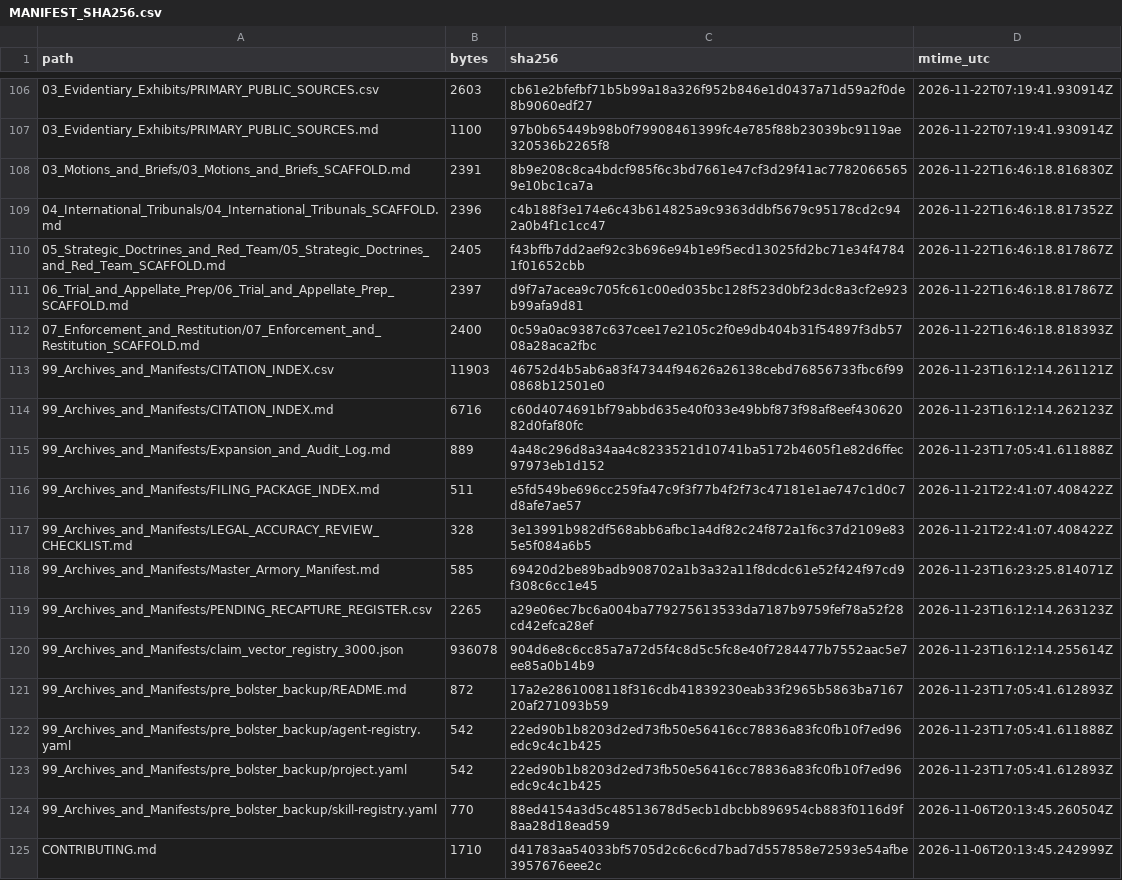
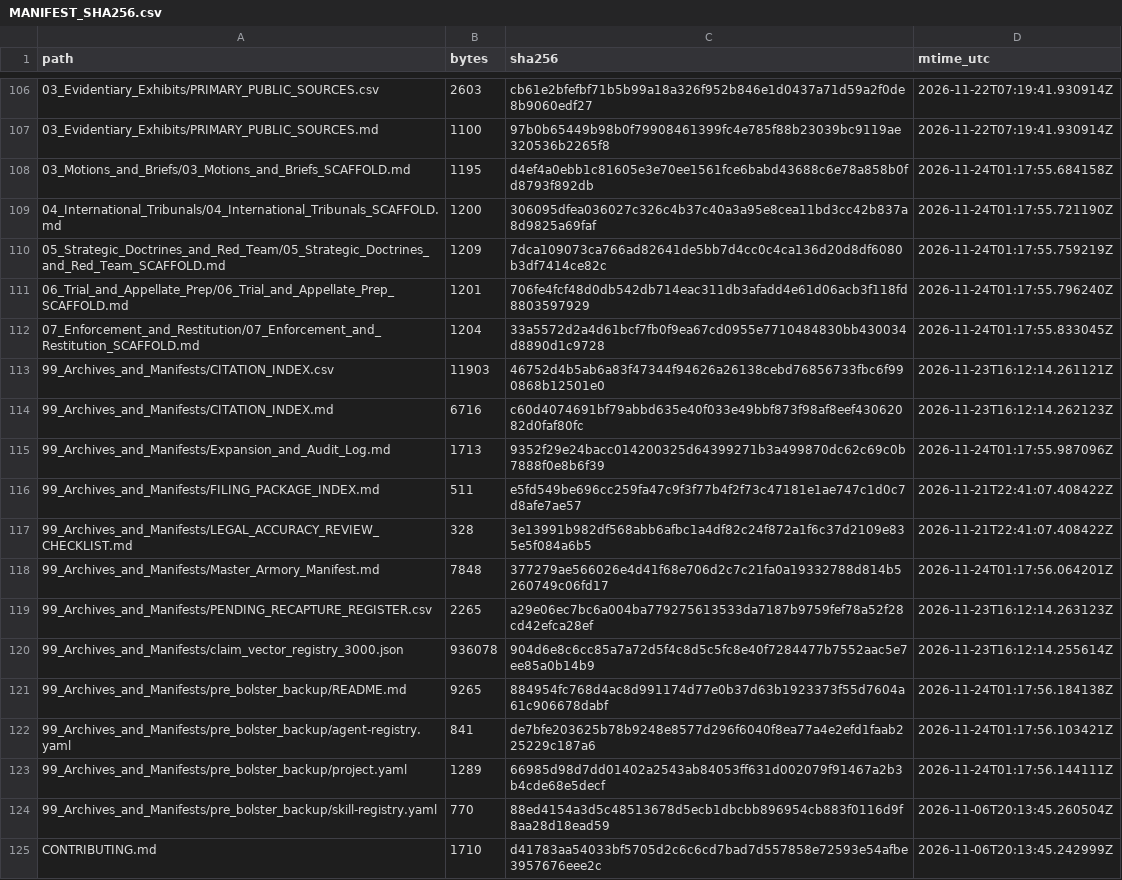
Before and after one commit to GlobalRestitutionAlliance/turtle-island-us-ak-native-village-of-council-master-litigation, a CSV file: 99_Archives_and_Manifests/MANIFEST_SHA256.csv, drawn as a sheet; only a part is shown, gaps mark what is left out; the diff covers the shown part only.

Commit message:
REVERTED DUE TO UNPROMPTED MASS J3WFICATED DATA CORRUPTION BY COMPROMISED BIASED LLM/ARTIFICIAL INTELLIGENCE MODELS

```diff
--- a/99_Archives_and_Manifests/MANIFEST_SHA256.csv
+++ b/99_Archives_and_Manifests/MANIFEST_SHA256.csv
@@ -107,18 +107,18 @@ path,bytes,sha256,mtime_utc
 03_Evidentiary_Exhibits/PRIMARY_PUBLIC_SOURCES.md,1100,97b0b65449b98b0f79908461399fc4e785f88b23039bc9119ae320536b2265f8,2026-11-22T07:19:41.930914Z
-03_Motions_and_Briefs/03_Motions_and_Briefs_SCAFFOLD.md,2391,8b9e208c8ca4bdcf985f6c3bd7661e47cf3d29f41ac77820665659e10bc1ca7a,2026-11-22T16:46:18.816830Z
-04_International_Tribunals/04_International_Tribunals_SCAFFOLD.md,2396,c4b188f3e174e6c43b614825a9c9363ddbf5679c95178cd2c942a0b4f1c1cc47,2026-11-22T16:46:18.817352Z
-05_Strategic_Doctrines_and_Red_Team/05_Strategic_Doctrines_and_Red_Team_SCAFFOLD.md,2405,f43bffb7dd2aef92c3b696e94b1e9f5ecd13025fd2bc71e34f47841f01652cbb,2026-11-22T16:46:18.817867Z
-06_Trial_and_Appellate_Prep/06_Trial_and_Appellate_Prep_SCAFFOLD.md,2397,d9f7a7acea9c705fc61c00ed035bc128f523d0bf23dc8a3cf2e923b99afa9d81,2026-11-22T16:46:18.817867Z
-07_Enforcement_and_Restitution/07_Enforcement_and_Restitution_SCAFFOLD.md,2400,0c59a0ac9387c637cee17e2105c2f0e9db404b31f54897f3db5708a28aca2fbc,2026-11-22T16:46:18.818393Z
+03_Motions_and_Briefs/03_Motions_and_Briefs_SCAFFOLD.md,1195,d4ef4a0ebb1c81605e3e70ee1561fce6babd43688c6e78a858b0fd8793f892db,2026-11-24T01:17:55.684158Z
+04_International_Tribunals/04_International_Tribunals_SCAFFOLD.md,1200,306095dfea036027c326c4b37c40a3a95e8cea11bd3cc42b837a8d9825a69faf,2026-11-24T01:17:55.721190Z
+05_Strategic_Doctrines_and_Red_Team/05_Strategic_Doctrines_and_Red_Team_SCAFFOLD.md,1209,7dca109073ca766ad82641de5bb7d4cc0c4ca136d20d8df6080b3df7414ce82c,2026-11-24T01:17:55.759219Z
+06_Trial_and_Appellate_Prep/06_Trial_and_Appellate_Prep_SCAFFOLD.md,1201,706fe4fcf48d0db542db714eac311db3afadd4e61d06acb3f118fd8803597929,2026-11-24T01:17:55.796240Z
+07_Enforcement_and_Restitution/07_Enforcement_and_Restitution_SCAFFOLD.md,1204,33a5572d2a4d61bcf7fb0f9ea67cd0955e7710484830bb430034d8890d1c9728,2026-11-24T01:17:55.833045Z
 99_Archives_and_Manifests/CITATION_INDEX.csv,11903,46752d4b5ab6a83f47344f94626a26138cebd76856733fbc6f990868b12501e0,2026-11-23T16:12:14.261121Z
 99_Archives_and_Manifests/CITATION_INDEX.md,6716,c60d4074691bf79abbd635e40f033e49bbf873f98af8eef43062082d0faf80fc,2026-11-23T16:12:14.262123Z
-99_Archives_and_Manifests/Expansion_and_Audit_Log.md,889,4a48c296d8a34aa4c8233521d10741ba5172b4605f1e82d6ffec97973eb1d152,2026-11-23T17:05:41.611888Z
+99_Archives_and_Manifests/Expansion_and_Audit_Log.md,1713,9352f29e24bacc014200325d64399271b3a499870dc62c69c0b7888f0e8b6f39,2026-11-24T01:17:55.987096Z
 99_Archives_and_Manifests/FILING_PACKAGE_INDEX.md,511,e5fd549be696cc259fa47c9f3f77b4f2f73c47181e1ae747c1d0c7d8afe7ae57,2026-11-21T22:41:07.408422Z
 99_Archives_and_Manifests/LEGAL_ACCURACY_REVIEW_CHECKLIST.md,328,3e13991b982df568abb6afbc1a4df82c24f872a1f6c37d2109e835e5f084a6b5,2026-11-21T22:41:07.408422Z
-99_Archives_and_Manifests/Master_Armory_Manifest.md,585,69420d2be89badb908702a1b3a32a11f8dcdc61e52f424f97cd9f308c6cc1e45,2026-11-23T16:23:25.814071Z
+99_Archives_and_Manifests/Master_Armory_Manifest.md,7848,377279ae566026e4d41f68e706d2c7c21fa0a19332788d814b5260749c06fd17,2026-11-24T01:17:56.064201Z
 99_Archives_and_Manifests/PENDING_RECAPTURE_REGISTER.csv,2265,a29e06ec7bc6a004ba779275613533da7187b9759fef78a52f28cd42efca28ef,2026-11-23T16:12:14.263123Z
 99_Archives_and_Manifests/claim_vector_registry_3000.json,936078,904d6e8c6cc85a7a72d5f4c8d5c5fc8e40f7284477b7552aac5e7ee85a0b14b9,2026-11-23T16:12:14.255614Z
-99_Archives_and_Manifests/pre_bolster_backup/README.md,872,17a2e2861008118f316cdb41839230eab33f2965b5863ba716720af271093b59,2026-11-23T17:05:41.612893Z
-99_Archives_and_Manifests/pre_bolster_backup/agent-registry.yaml,542,22ed90b1b8203d2ed73fb50e56416cc78836a83fc0fb10f7ed96edc9c4c1b425,2026-11-23T17:05:41.611888Z
-99_Archives_and_Manifests/pre_bolster_backup/project.yaml,542,22ed90b1b8203d2ed73fb50e56416cc78836a83fc0fb10f7ed96edc9c4c1b425,2026-11-23T17:05:41.612893Z
+99_Archives_and_Manifests/pre_bolster_backup/README.md,9265,884954fc768d4ac8d991174d77e0b37d63b1923373f55d7604a61c906678dabf,2026-11-24T01:17:56.184138Z
+99_Archives_and_Manifests/pre_bolster_backup/agent-registry.yaml,841,de7bfe203625b78b9248e8577d296f6040f8ea77a4e2efd1faab225229c187a6,2026-11-24T01:17:56.103421Z
+99_Archives_and_Manifests/pre_bolster_backup/project.yaml,1289,66985d98d7dd01402a2543ab84053ff631d002079f91467a2b3b4cde68e5decf,2026-11-24T01:17:56.144111Z
 99_Archives_and_Manifests/pre_bolster_backup/skill-registry.yaml,770,88ed4154a3d5c48513678d5ecb1dbcbb896954cb883f0116d9f8aa28d18ead59,2026-11-06T20:13:45.260504Z
```
Also changed, not shown: 86 edited cells elsewhere in this file, 39 other files.
